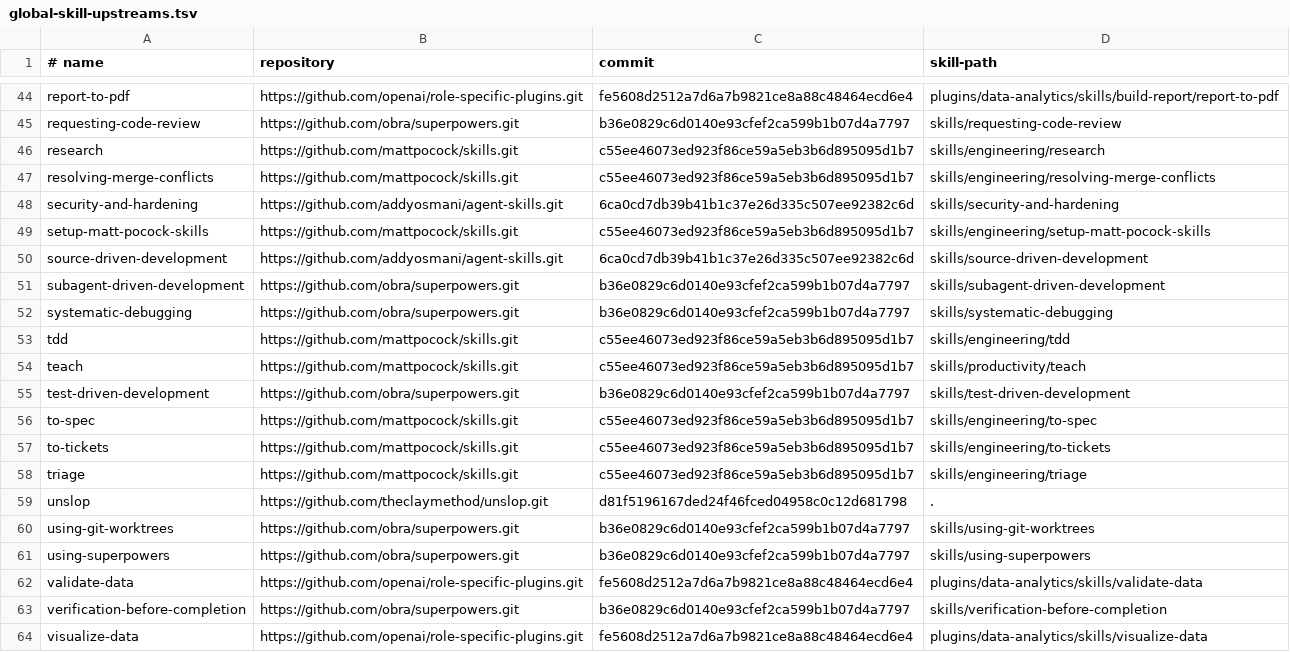
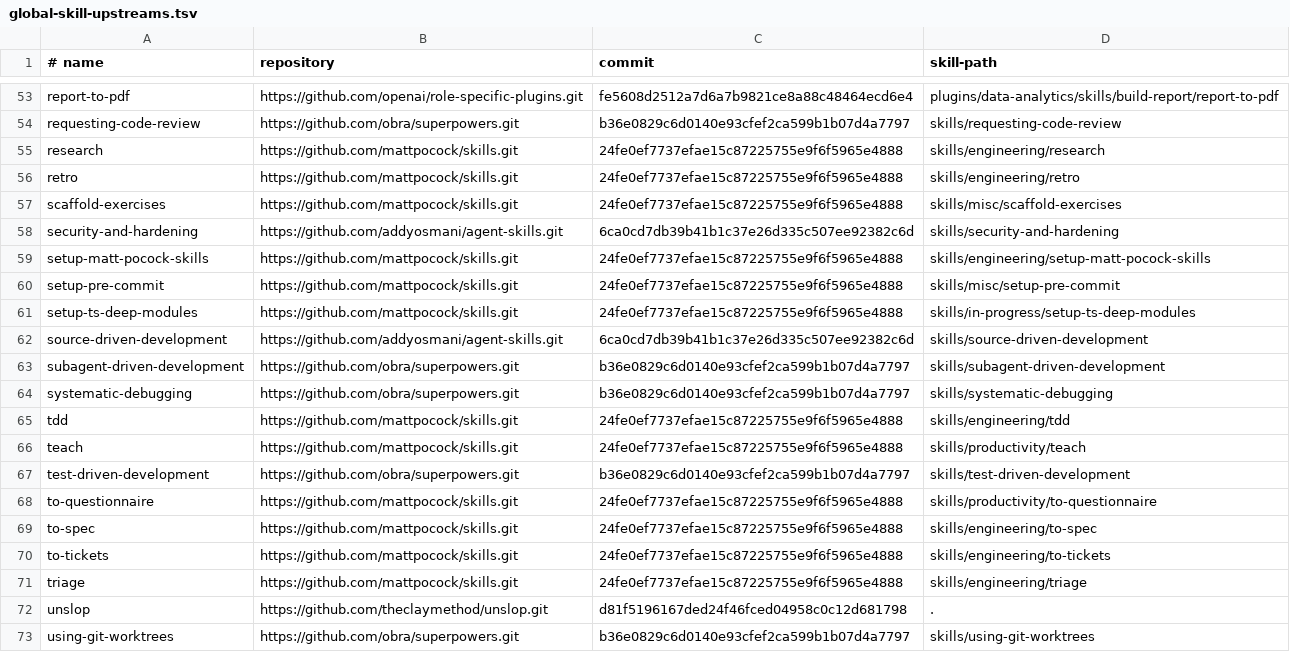
Before and after one commit to skunklabs-uk/codex-skills, a TSV file: config/global-skill-upstreams.tsv, drawn as a sheet; only a part is shown, gaps mark what is left out; the shorter side is filled out with more unchanged rows; the diff covers the shown part only.

Commit message:
chore(skills): adopt full Matt Pocock v1.3.1 upstream catalog

```diff
--- a/config/global-skill-upstreams.tsv
+++ b/config/global-skill-upstreams.tsv
@@ -45,6 +54,9 @@ report-to-pdf	https://github.com/openai/role-specific-plugins.git	fe5608d2512a7d
 requesting-code-review	https://github.com/obra/superpowers.git	b36e0829c6d0140e93cfef2ca599b1b07d4a7797	skills/requesting-code-review
-research	https://github.com/mattpocock/skills.git	c55ee46073ed923f86ce59a5eb3b6d895095d1b7	skills/engineering/research
-resolving-merge-conflicts	https://github.com/mattpocock/skills.git	c55ee46073ed923f86ce59a5eb3b6d895095d1b7	skills/engineering/resolving-merge-conflicts
+research	https://github.com/mattpocock/skills.git	24fe0ef7737efae15c87225755e9f6f5965e4888	skills/engineering/research
+retro	https://github.com/mattpocock/skills.git	24fe0ef7737efae15c87225755e9f6f5965e4888	skills/engineering/retro
+scaffold-exercises	https://github.com/mattpocock/skills.git	24fe0ef7737efae15c87225755e9f6f5965e4888	skills/misc/scaffold-exercises
 security-and-hardening	https://github.com/addyosmani/agent-skills.git	6ca0cd7db39b41b1c37e26d335c507ee92382c6d	skills/security-and-hardening
-setup-matt-pocock-skills	https://github.com/mattpocock/skills.git	c55ee46073ed923f86ce59a5eb3b6d895095d1b7	skills/engineering/setup-matt-pocock-skills
+setup-matt-pocock-skills	https://github.com/mattpocock/skills.git	24fe0ef7737efae15c87225755e9f6f5965e4888	skills/engineering/setup-matt-pocock-skills
+setup-pre-commit	https://github.com/mattpocock/skills.git	24fe0ef7737efae15c87225755e9f6f5965e4888	skills/misc/setup-pre-commit
+setup-ts-deep-modules	https://github.com/mattpocock/skills.git	24fe0ef7737efae15c87225755e9f6f5965e4888	skills/in-progress/setup-ts-deep-modules
 source-driven-development	https://github.com/addyosmani/agent-skills.git	6ca0cd7db39b41b1c37e26d335c507ee92382c6d	skills/source-driven-development
@@ -52,8 +64,9 @@ subagent-driven-development	https://github.com/obra/superpowers.git	b36e0829c6d0
 systematic-debugging	https://github.com/obra/superpowers.git	b36e0829c6d0140e93cfef2ca599b1b07d4a7797	skills/systematic-debugging
-tdd	https://github.com/mattpocock/skills.git	c55ee46073ed923f86ce59a5eb3b6d895095d1b7	skills/engineering/tdd
-teach	https://github.com/mattpocock/skills.git	c55ee46073ed923f86ce59a5eb3b6d895095d1b7	skills/productivity/teach
+tdd	https://github.com/mattpocock/skills.git	24fe0ef7737efae15c87225755e9f6f5965e4888	skills/engineering/tdd
+teach	https://github.com/mattpocock/skills.git	24fe0ef7737efae15c87225755e9f6f5965e4888	skills/productivity/teach
 test-driven-development	https://github.com/obra/superpowers.git	b36e0829c6d0140e93cfef2ca599b1b07d4a7797	skills/test-driven-development
-to-spec	https://github.com/mattpocock/skills.git	c55ee46073ed923f86ce59a5eb3b6d895095d1b7	skills/engineering/to-spec
-to-tickets	https://github.com/mattpocock/skills.git	c55ee46073ed923f86ce59a5eb3b6d895095d1b7	skills/engineering/to-tickets
-triage	https://github.com/mattpocock/skills.git	c55ee46073ed923f86ce59a5eb3b6d895095d1b7	skills/engineering/triage
+to-questionnaire	https://github.com/mattpocock/skills.git	24fe0ef7737efae15c87225755e9f6f5965e4888	skills/productivity/to-questionnaire
+to-spec	https://github.com/mattpocock/skills.git	24fe0ef7737efae15c87225755e9f6f5965e4888	skills/engineering/to-spec
+to-tickets	https://github.com/mattpocock/skills.git	24fe0ef7737efae15c87225755e9f6f5965e4888	skills/engineering/to-tickets
+triage	https://github.com/mattpocock/skills.git	24fe0ef7737efae15c87225755e9f6f5965e4888	skills/engineering/triage
 unslop	https://github.com/theclaymethod/unslop.git	d81f5196167ded24f46fced04958c0c12d681798	.
```
Also changed, not shown: 15 added rows and 10 edited cells elsewhere in this file, 2 other files.
